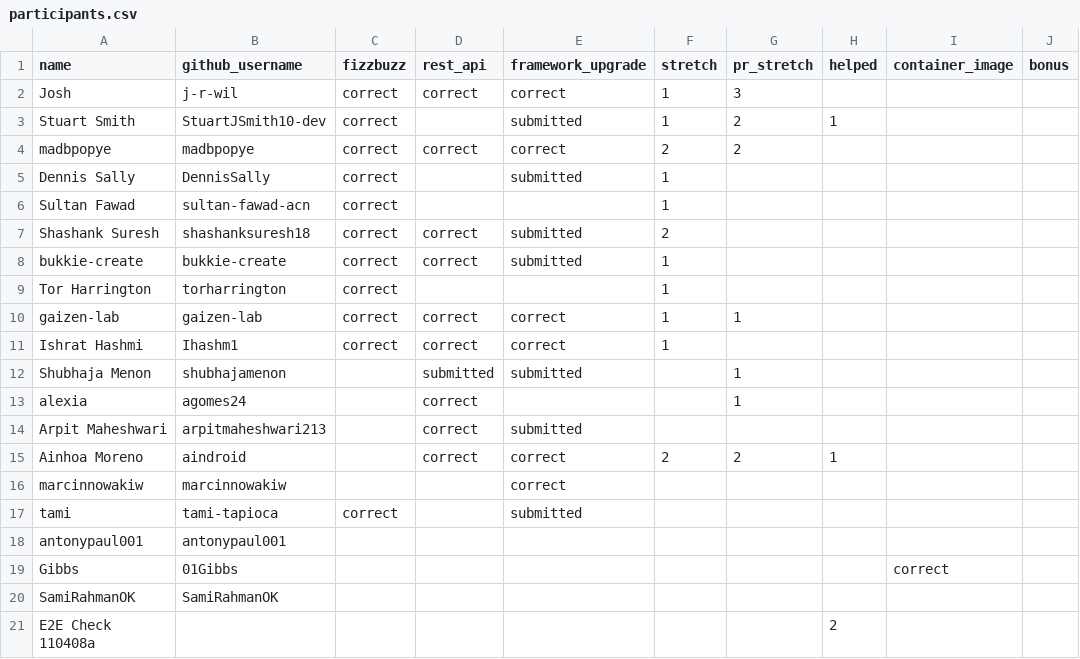
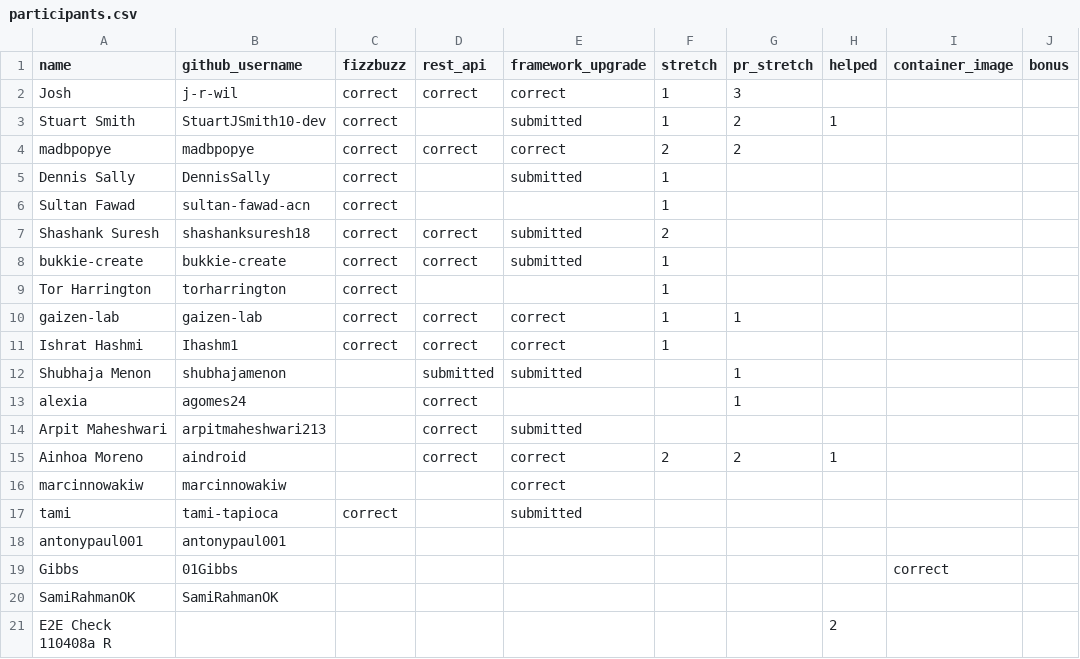
Before and after one commit to 01Gibbs/leaderboard-sandbox, a CSV file: participants.csv, drawn as a sheet; only a part is shown; the diff names each change by its address in the sheet, - before the commit and + after, or states it on an @@ line.

```diff
--- a/participants.csv
+++ b/participants.csv
-A21 (name): E2E Check 110408a
+A21 (name): E2E Check 110408a R
```
Also changed, not shown: 1 other file.
